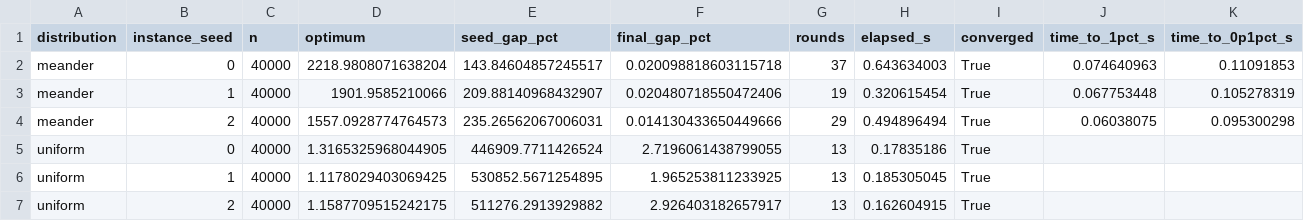
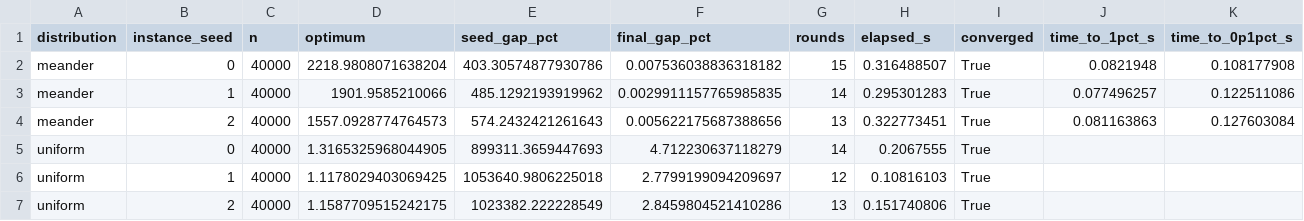
Before and after one commit to kylemcdonald/shufflesnap-paper, a CSV file: benchmarks/results/distributions.csv, drawn as a sheet; only a part is shown; the diff covers the shown part only.

```diff
--- a/benchmarks/results/distributions.csv
+++ b/benchmarks/results/distributions.csv
@@ -1,7 +1,7 @@
 distribution,instance_seed,n,optimum,seed_gap_pct,final_gap_pct,rounds,elapsed_s,converged,time_to_1pct_s,time_to_0p1pct_s
-meander,0,40000,2218.9808071638204,143.84604857245517,0.020098818603115718,37,0.643634003,True,0.074640963,0.11091853
-meander,1,40000,1901.9585210066,209.88140968432907,0.020480718550472406,19,0.320615454,True,0.067753448,0.105278319
-meander,2,40000,1557.0928774764573,235.26562067006031,0.014130433650449666,29,0.494896494,True,0.06038075,0.095300298
-uniform,0,40000,1.3165325968044905,446909.7711426524,2.7196061438799055,13,0.17835186,True,,
-uniform,1,40000,1.1178029403069425,530852.5671254895,1.965253811233925,13,0.185305045,True,,
-uniform,2,40000,1.1587709515242175,511276.2913929882,2.926403182657917,13,0.162604915,True,,
+meander,0,40000,2218.9808071638204,403.30574877930786,0.007536038836318182,15,0.316488507,True,0.0821948,0.108177908
+meander,1,40000,1901.9585210066,485.1292193919962,0.0029911157765985835,14,0.295301283,True,0.077496257,0.122511086
+meander,2,40000,1557.0928774764573,574.2432421261643,0.005622175687388656,13,0.322773451,True,0.081163863,0.127603084
+uniform,0,40000,1.3165325968044905,899311.3659447693,4.712230637118279,14,0.2067555,True,,
+uniform,1,40000,1.1178029403069425,1053640.9806225018,2.7799199094209697,12,0.10816103,True,,
+uniform,2,40000,1.1587709515242175,1023382.222228549,2.8459804521410286,13,0.151740806,True,,
```
Also changed, not shown: 70 edited cells elsewhere in this file, benchmarks/results/holes.csv, benchmarks/results/mnist_trace.csv, 27 other files.
